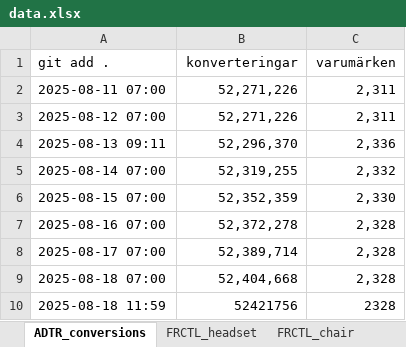
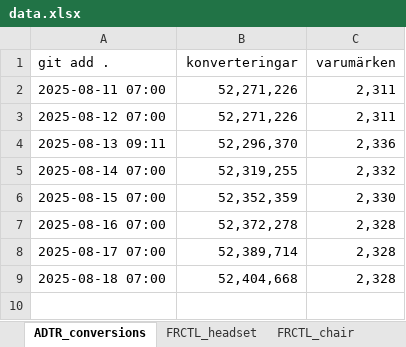
Before and after one commit to loplip/kodning, an Excel workbook: data.xlsx, sheet ADTR_conversions, drawn as a sheet; values as stored, in another font and other column widths than the file's, no borders; the diff names each change by its address in the sheet, - before the commit and + after, or states it on an @@ line.

```diff
--- a/data.xlsx (sheet ADTR_conversions)
+++ b/data.xlsx (sheet ADTR_conversions)
-row 10: 2025-08-18 11:59 | 52421756 | 2328
```
Also changed, not shown: sheet SODER_stats, sheet SODER_rank_fiskedrag, sheet SODER_rank_vaskor, sheet SODER_rank_fiskerullar, sheet SODER_rank_fiskespon, 1 other file.
